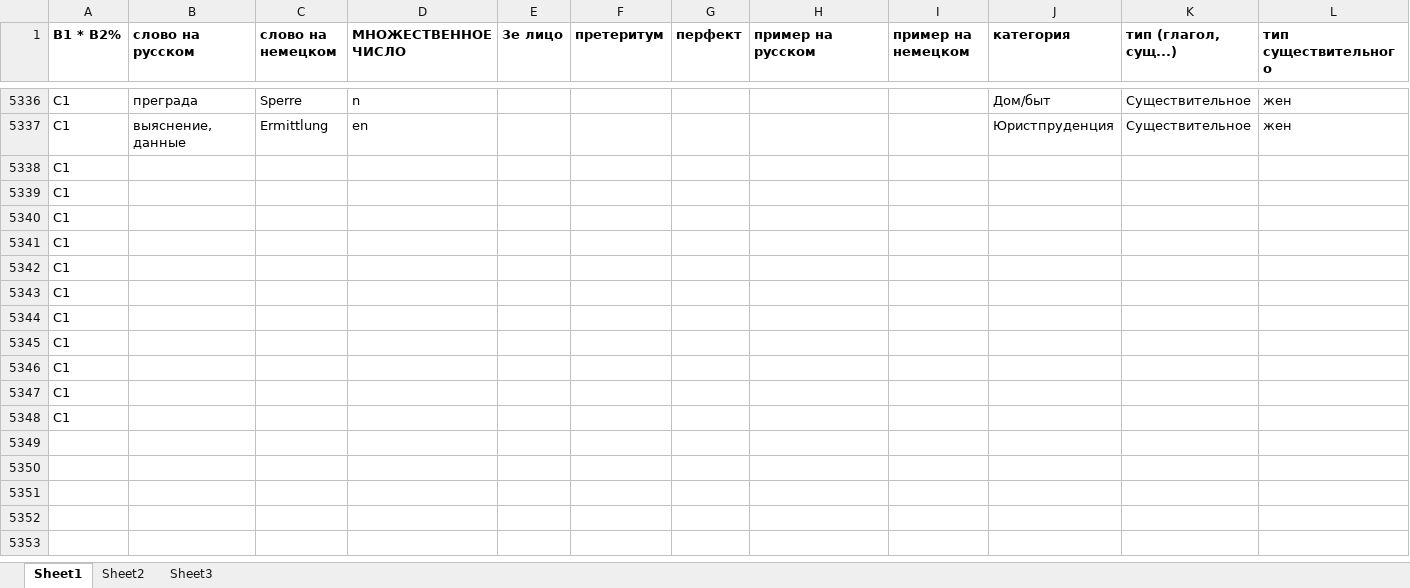
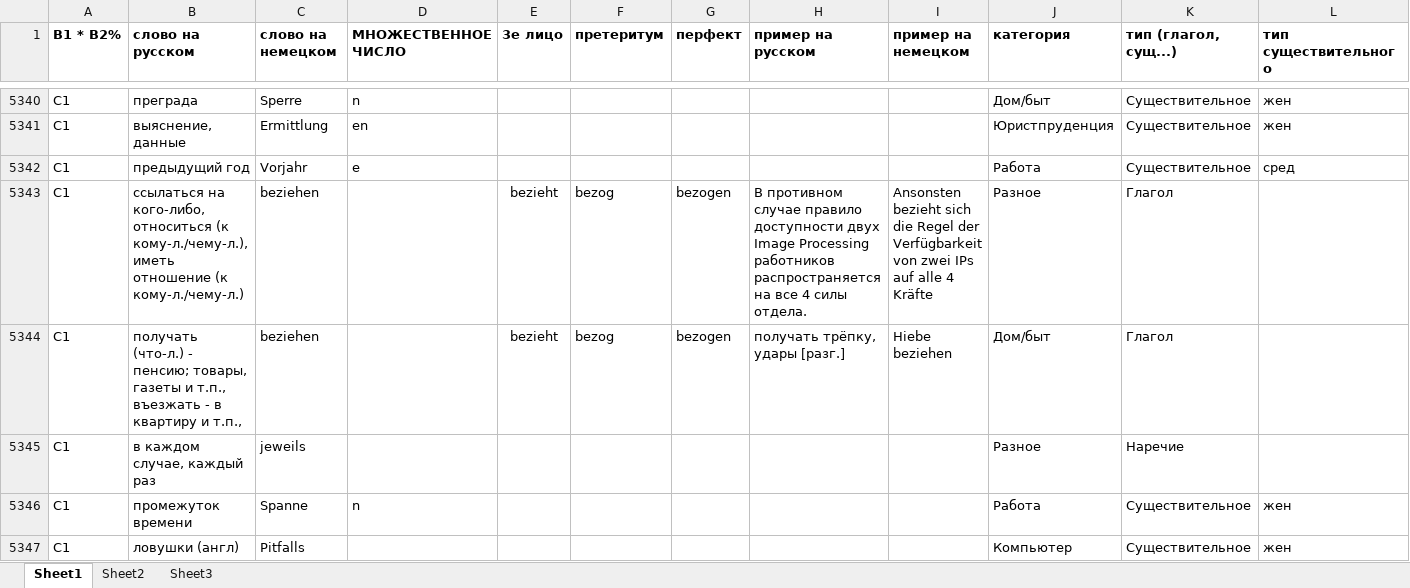
Before and after one commit to h-shvedko/cards_entry_file_xlsx, an Excel workbook: таблица слов.xlsx, sheet Sheet1, drawn as a sheet; only a part is shown, gaps mark what is left out; the shorter side is filled out with more unchanged rows; values as stored, in another font and other column widths than the file's, no borders; rows hold the shown columns only; the diff covers the shown part only; the diff names each change by its address in the sheet, - before the commit and + after, or states it on an @@ line.

Commit message:
03072020

```diff
--- a/таблица слов.xlsx (sheet Sheet1)
+++ b/таблица слов.xlsx (sheet Sheet1)
+row 5342: C1 | предыдущий год | Vorjahr | e |  |  |  |  |  | Работа | Существительное | сред
+row 5343: C1 | ссылаться на кого-либо, относиться (к кому-л./чему-л.), имeть отношение (к кому-л./чему-л.) | beziehen |  | bezieht | bezog | bezogen | В противном случае правило доступности двух Image Processing работников распространяется на все 4 силы отдела. | Ansonsten bezieht sich die Regel der Verfügbarkeit von zwei IPs auf alle 4 Kräfte | Разное | Глагол
+row 5344: C1 | получать (что-л.) - пенсию; товары, газеты и т.п., въезжать - в квартиру и т.п., | beziehen |  | bezieht | bezog | bezogen | получать трёпку, удары [разг.] | Hiebe beziehen | Дом/быт | Глагол
+row 5345: C1 | в каждом случае, кaждый раз | jeweils |  |  |  |  |  |  | Разное | Наречие
+row 5346: C1 | промежуток времени | Spanne | n |  |  |  |  |  | Работа | Существительное | жен
+row 5347: C1 | ловушки (англ) | Pitfalls |  |  |  |  |  |  | Компьютер | Существительное | жен
```
Also changed, not shown: 22 added rows, 1 moved row and 17 edited cells elsewhere in this sheet, formulas that keep their value.
